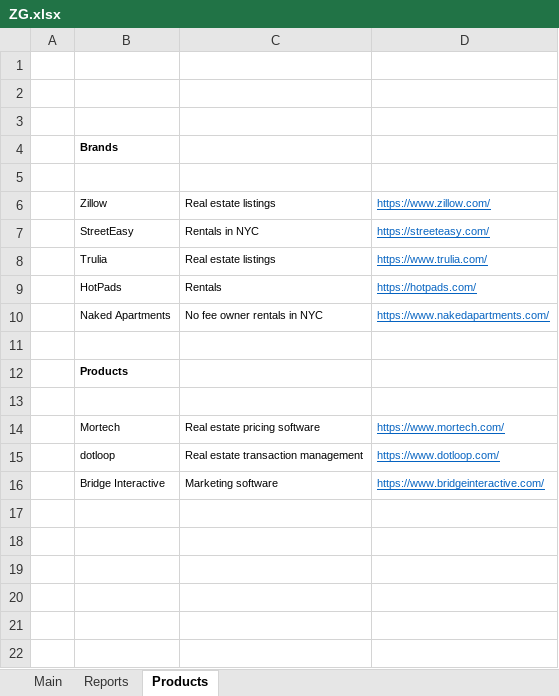
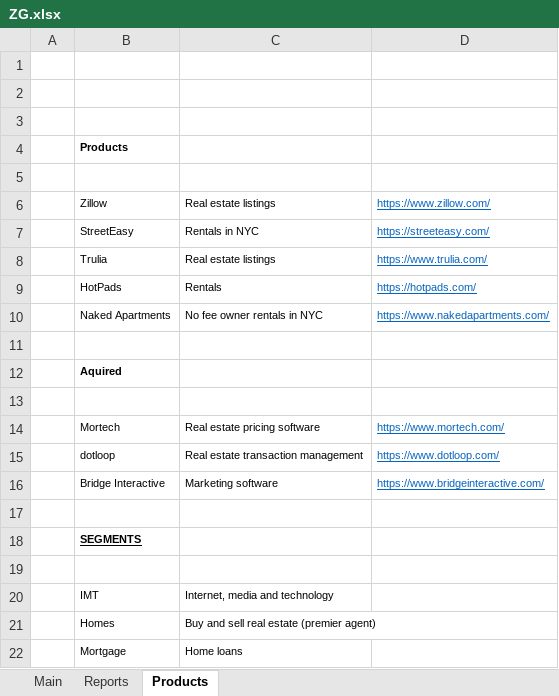
Before and after one commit to michaelsjoeberg/stocks, an Excel workbook: ZG.xlsx, sheet Products, drawn as a sheet; values as stored, in another font and other column widths than the file's, no borders; the diff names each change by its address in the sheet, - before the commit and + after, or states it on an @@ line.

```diff
--- a/ZG.xlsx (sheet Products)
+++ b/ZG.xlsx (sheet Products)
-B4: Brands
+B4: Products
-B12: Products
+B12: Aquired
+row 17: (empty)
+row 18:  | SEGMENTS
+row 19: (empty)
+row 20:  | IMT | Internet, media and technology
+row 21:  | Homes | Buy and sell real estate (premier agent)
+row 22:  | Mortgage | Home loans
```
Also changed, not shown: sheet Main, sheet Reports, charts or pictures.
